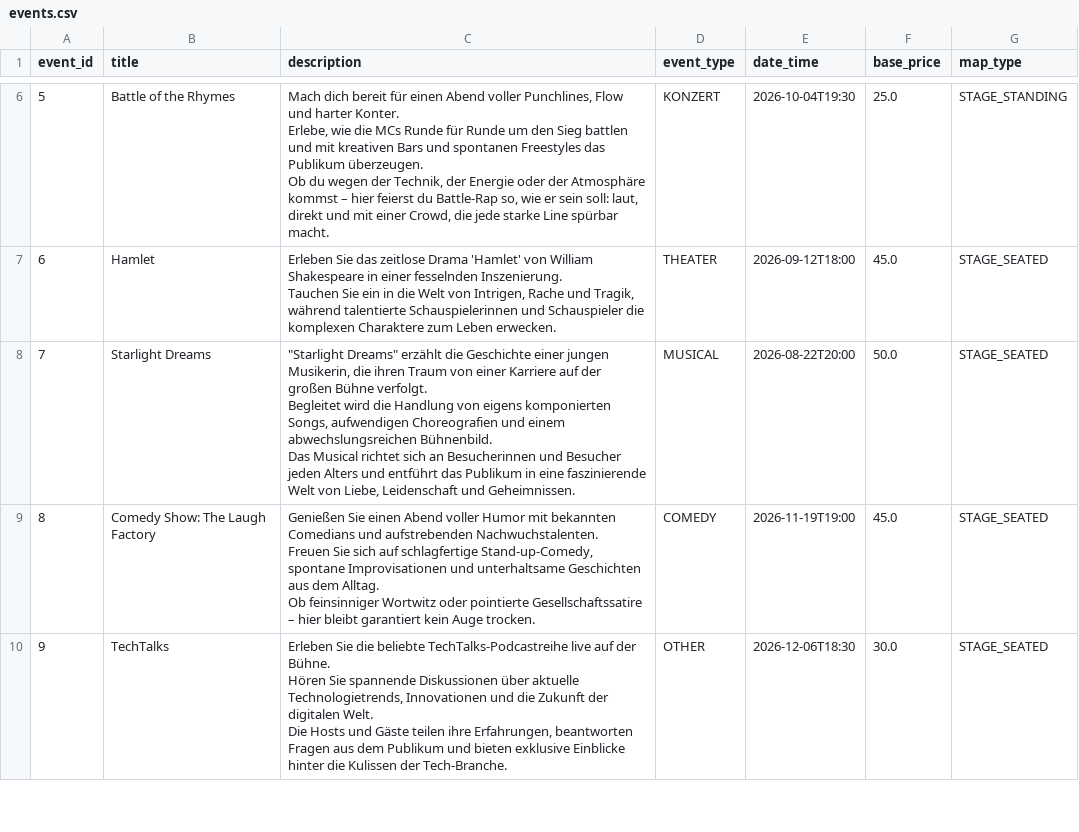
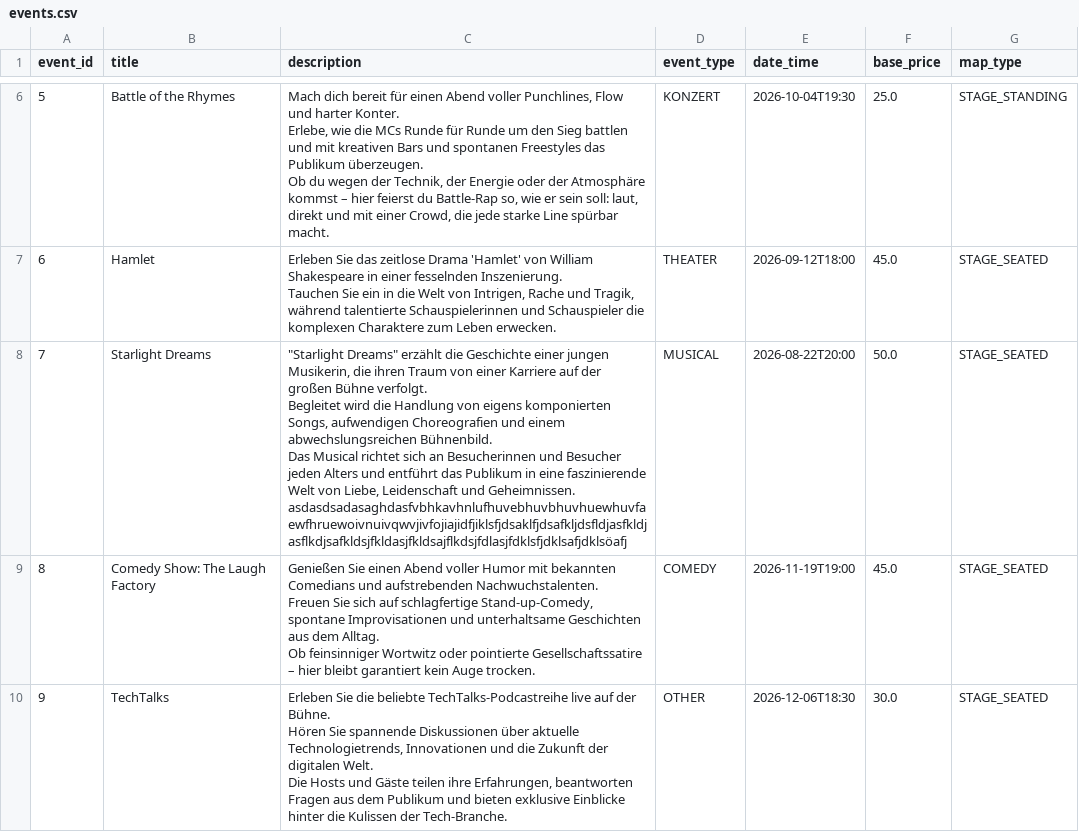
Before and after one commit to hayatvaneck/Eventarena-Ticket-Verkauf-System, a CSV file: data/events.csv, drawn as a sheet; only a part is shown, gaps mark what is left out.

```diff
--- a/data/events.csv
+++ b/data/events.csv
@@ -23,6 +23,5 @@ Tauchen Sie ein in die Welt von Intrigen, Rache und Tragik, während talentierte
 ",THEATER,2026-09-12T18:00,45.0,STAGE_SEATED
-7,"Starlight Dreams","""Starlight Dreams"" erzählt die Geschichte einer jungen Musikerin, die ihren Traum von einer Karriere auf der großen Bühne verfolgt.
-Begleitet wird die Handlung von eigens komponierten Songs, aufwendigen Choreografien und einem abwechslungsreichen Bühnenbild.
-Das Musical richtet sich an Besucherinnen und Besucher jeden Alters und entführt das Publikum in eine faszinierende Welt von Liebe, Leidenschaft und Geheimnissen.
-",MUSICAL,2026-08-22T20:00,50.0,STAGE_SEATED
+7,"Starlight Dreams","""Starlight Dreams"" erzählt die Geschichte einer jungen Musikerin, die ihren Traum von einer Karriere auf der großen Bühne verfolgt.
+Begleitet wird die Handlung von eigens komponierten Songs, aufwendigen Choreografien und einem abwechslungsreichen Bühnenbild.
+Das Musical richtet sich an Besucherinnen und Besucher jeden Alters und entführt das Publikum in eine faszinierende Welt von Liebe, Leidenschaft und Geheimnissen. asdasdsadasaghdasfvbhkavhnlufhuvebhuvbhuvhuewhuvfaewfhruewoivnuivqwvjivfojiajidfjiklsfjdsaklfjdsafkljdsfldjasfkldjasflkdjsafkldsjfkldasjfkldsajflkdsjfdlasjfdklsfjdklsafjdklsöafj",MUSICAL,2026-08-22T20:00,50.0,STAGE_SEATED
 8,"Comedy Show: The Laugh Factory","Genießen Sie einen Abend voller Humor mit bekannten Comedians und aufstrebenden Nachwuchstalenten.
```
Also changed, not shown: data/receipts.csv, data/tickets.csv, 4 other files.
